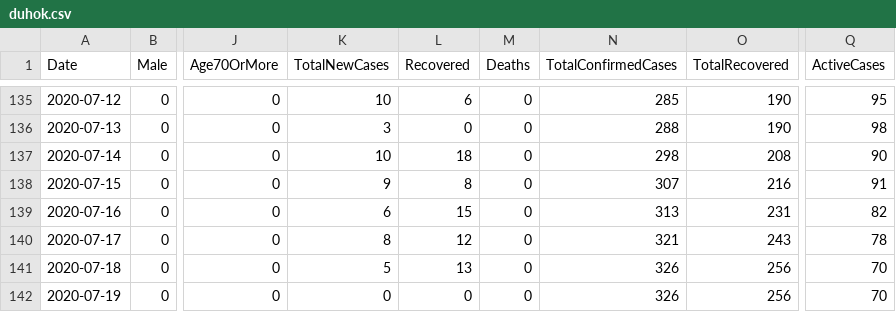
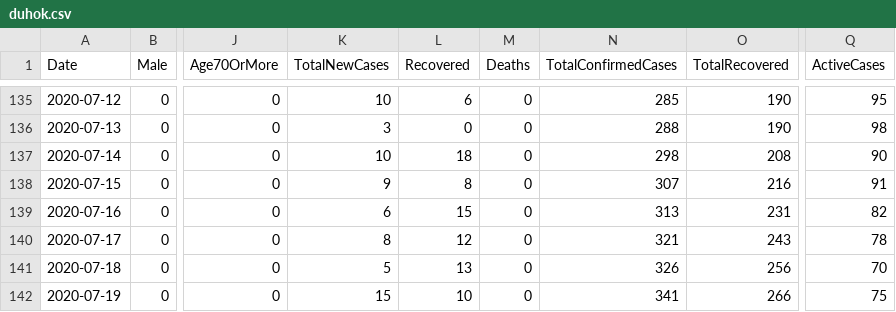
Before and after one commit to DevelopersTree/Kovid19, a CSV file: data/governorates/duhok.csv, drawn as a sheet; only a part is shown, gaps mark what is left out; the diff names each change by its address in the sheet, - before the commit and + after, or states it on an @@ line.

```diff
--- a/data/governorates/duhok.csv
+++ b/data/governorates/duhok.csv
-K142 (TotalNewCases): 0
+K142 (TotalNewCases): 15
-L142 (Recovered): 0
+L142 (Recovered): 10
-N142 (TotalConfirmedCases): 326
+N142 (TotalConfirmedCases): 341
-O142 (TotalRecovered): 256
+O142 (TotalRecovered): 266
-Q142 (ActiveCases): 70
+Q142 (ActiveCases): 75
```
Also changed, not shown: data/governorates/erbil.csv, data/governorates/halabja.csv, 7 other files.
